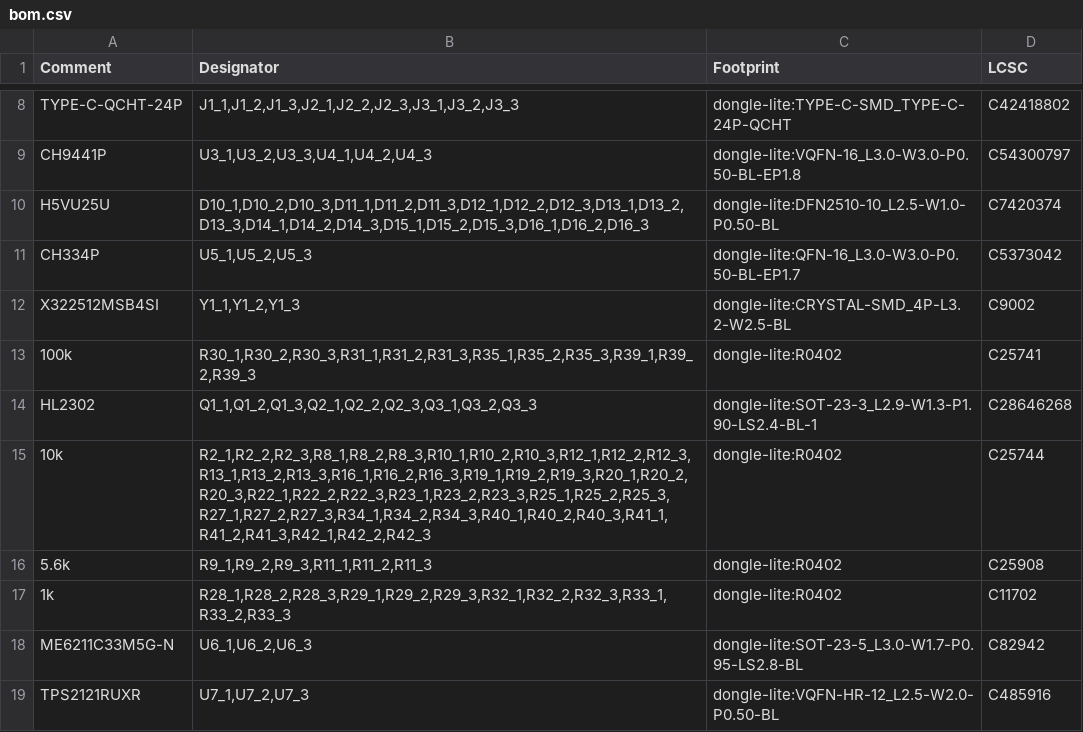
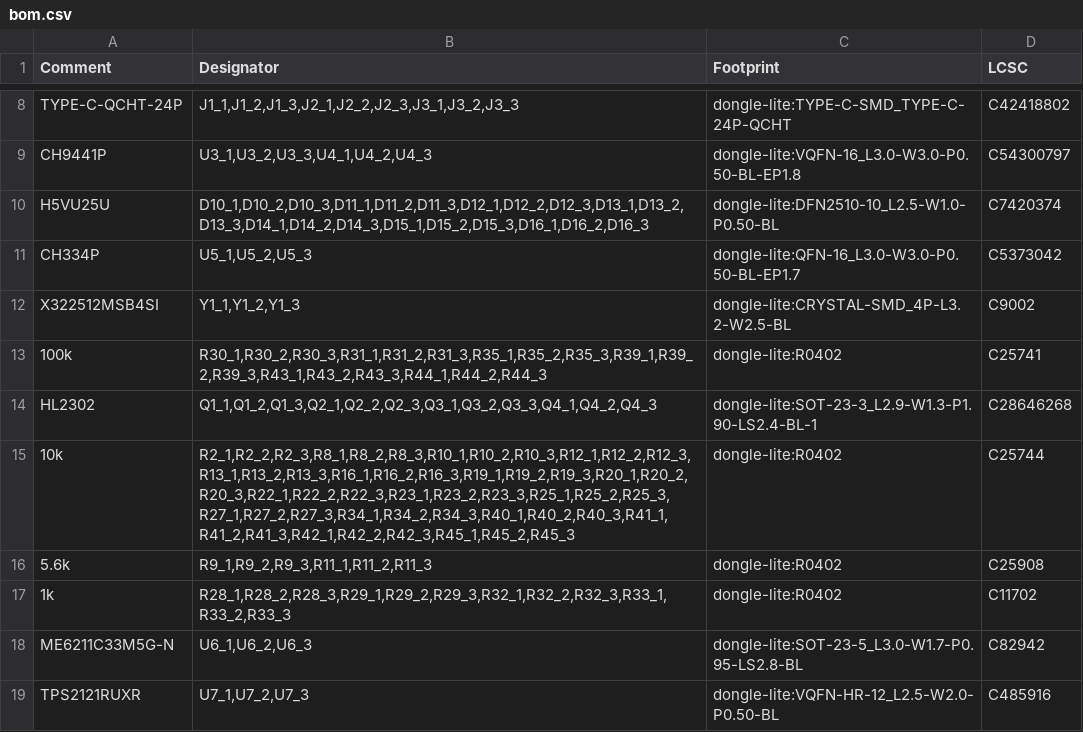
Before and after one commit to fcjr/restorekit, a CSV file: hardware/dongle-pro-v2-pd/panel/mfg-jlcpcb/bom.csv, drawn as a sheet; only a part is shown, gaps mark what is left out.

```diff
--- a/hardware/dongle-pro-v2-pd/panel/mfg-jlcpcb/bom.csv
+++ b/hardware/dongle-pro-v2-pd/panel/mfg-jlcpcb/bom.csv
@@ -12,5 +12,5 @@ CH334P,"U5_1,U5_2,U5_3",dongle-lite:QFN-16_L3.0-W3.0-P0.50-BL-EP1.7,C5373042
 X322512MSB4SI,"Y1_1,Y1_2,Y1_3",dongle-lite:CRYSTAL-SMD_4P-L3.2-W2.5-BL,C9002
-100k,"R30_1,R30_2,R30_3,R31_1,R31_2,R31_3,R35_1,R35_2,R35_3,R39_1,R39_2,R39_3",dongle-lite:R0402,C25741
-HL2302,"Q1_1,Q1_2,Q1_3,Q2_1,Q2_2,Q2_3,Q3_1,Q3_2,Q3_3",dongle-lite:SOT-23-3_L2.9-W1.3-P1.90-LS2.4-BL-1,C28646268
-10k,"R2_1,R2_2,R2_3,R8_1,R8_2,R8_3,R10_1,R10_2,R10_3,R12_1,R12_2,R12_3,R13_1,R13_2,R13_3,R16_1,R16_2,R16_3,R19_1,R19_2,R19_3,R20_1,R20_2,R20_3,R22_1,R22_2,R22_3,R23_1,R23_2,R23_3,R25_1,R25_2,R25_3,R27_1,R27_2,R27_3,R34_1,R34_2,R34_3,R40_1,R40_2,R40_3,R41_1,R41_2,R41_3,R42_1,R42_2,R42_3",dongle-lite:R0402,C25744
+100k,"R30_1,R30_2,R30_3,R31_1,R31_2,R31_3,R35_1,R35_2,R35_3,R39_1,R39_2,R39_3,R43_1,R43_2,R43_3,R44_1,R44_2,R44_3",dongle-lite:R0402,C25741
+HL2302,"Q1_1,Q1_2,Q1_3,Q2_1,Q2_2,Q2_3,Q3_1,Q3_2,Q3_3,Q4_1,Q4_2,Q4_3",dongle-lite:SOT-23-3_L2.9-W1.3-P1.90-LS2.4-BL-1,C28646268
+10k,"R2_1,R2_2,R2_3,R8_1,R8_2,R8_3,R10_1,R10_2,R10_3,R12_1,R12_2,R12_3,R13_1,R13_2,R13_3,R16_1,R16_2,R16_3,R19_1,R19_2,R19_3,R20_1,R20_2,R20_3,R22_1,R22_2,R22_3,R23_1,R23_2,R23_3,R25_1,R25_2,R25_3,R27_1,R27_2,R27_3,R34_1,R34_2,R34_3,R40_1,R40_2,R40_3,R41_1,R41_2,R41_3,R42_1,R42_2,R42_3,R45_1,R45_2,R45_3",dongle-lite:R0402,C25744
 5.6k,"R9_1,R9_2,R9_3,R11_1,R11_2,R11_3",dongle-lite:R0402,C25908
```
Also changed, not shown: hardware/dongle-pro-v2-pd/mfg-jlcpcb/bom.csv, hardware/dongle-pro-v2-pd/mfg-jlcpcb/cpl.csv, 48 other files.
